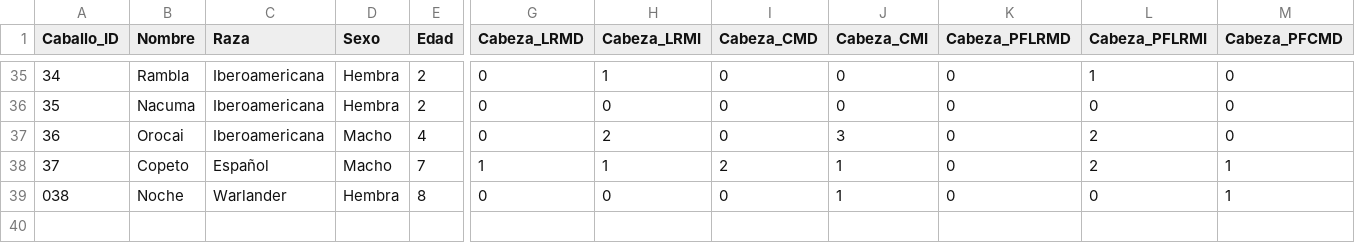
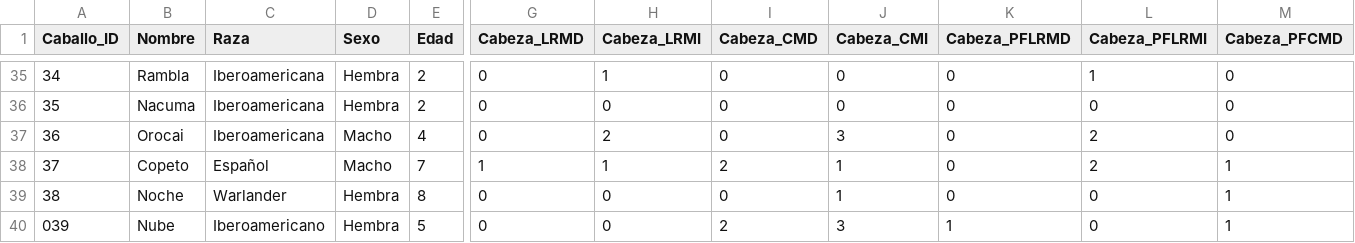
Before and after one commit to faviles11/equine-motor-analysis, a CSV file: datasets/example_modelai.csv, drawn as a sheet; only a part is shown, gaps mark what is left out; rows hold the shown columns only; the diff names each change by its address in the sheet, - before the commit and + after, or states it on an @@ line.

Commit message:
chore: añade registro AI Nube

```diff
--- a/datasets/example_modelai.csv
+++ b/datasets/example_modelai.csv
@@ column A (Caballo_ID) renumbered in row 39 @@
+row 40: 039 | Nube | Iberoamericano | Hembra | 5 | 0 | 0 | 2 | 3 | 1 | 0 | 1
```
